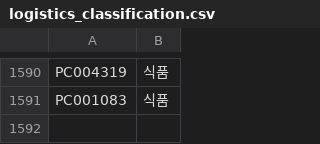
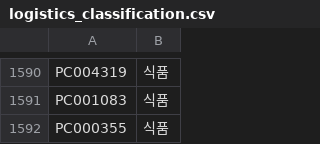
Before and after one commit to OURPROJECTDAO/work-automation-app, a CSV file: reference/logistics_classification.csv, drawn as a sheet; only a part is shown, gaps mark what is left out.

Commit message:
ref: 분류표 신규 코드 추가

```diff
--- a/reference/logistics_classification.csv
+++ b/reference/logistics_classification.csv
@@ -1593 +1593,2 @@ PC004319,식품
 PC001083,식품
+PC000355,식품
```
